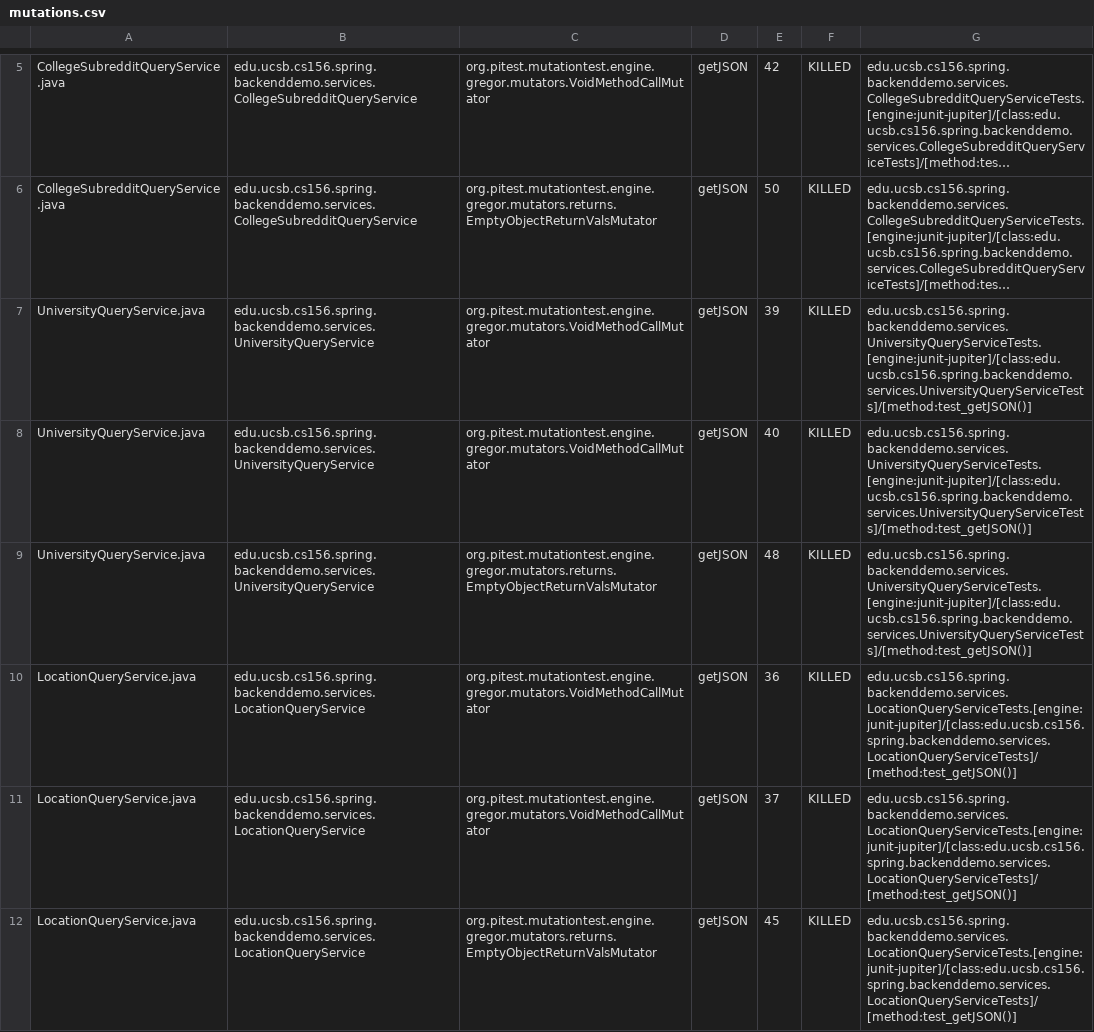
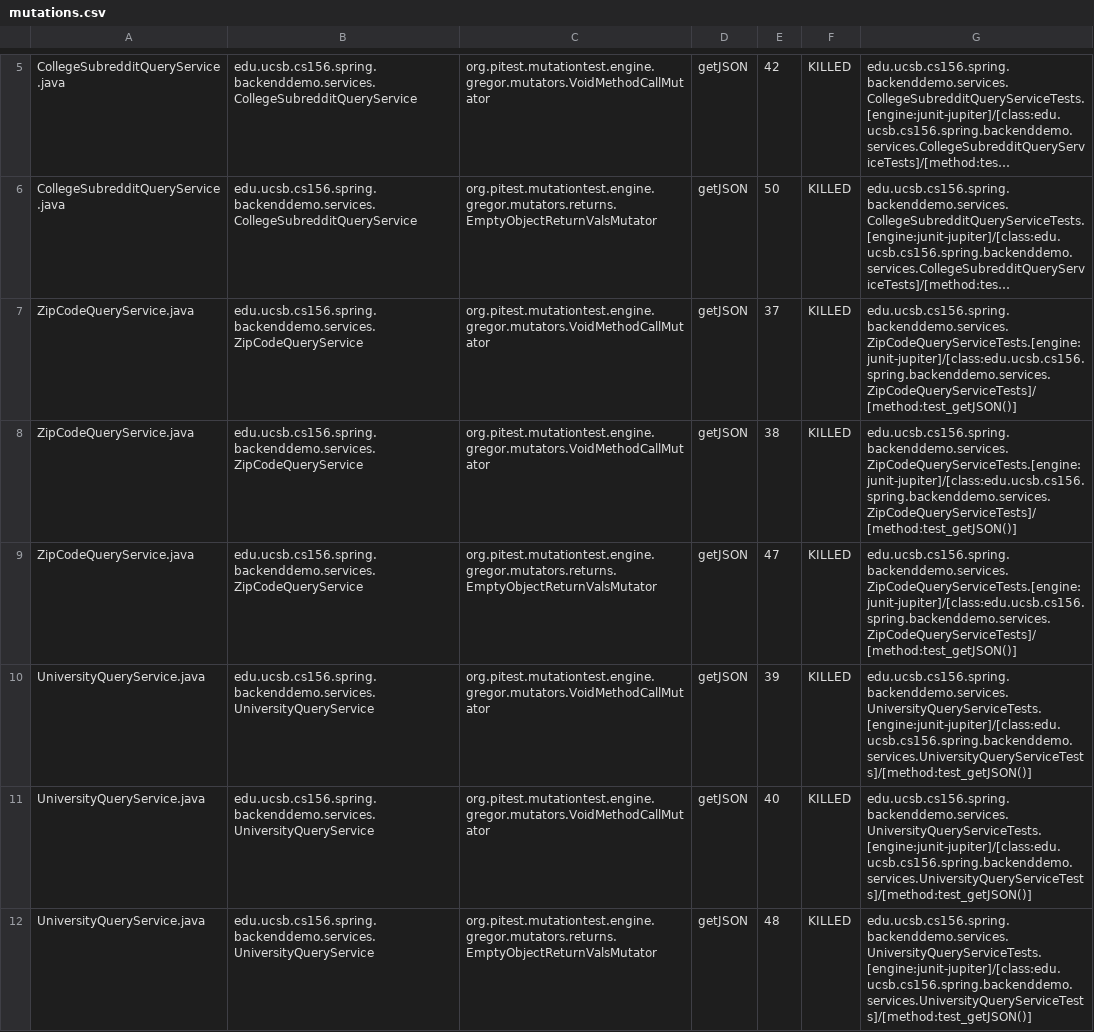
Before and after one commit to ucsb-cs156-s24/team01-s24-4pm-2, a CSV file: pitest/mutations.csv, drawn as a sheet; only a part is shown, gaps mark what is left out; the shorter side is filled out with more unchanged rows; long unchanged cells end in …; the diff names each change by its address in the sheet, - before the commit and + after, or states it on an @@ line.

Commit message:
Deploying to gh-pages from @ ucsb-cs156-s24/team01-s24-4pm-2@27821338983d423cb5bd17c627e43e9d4ba0295f 🚀

```diff
--- a/pitest/mutations.csv
+++ b/pitest/mutations.csv
+row 7: ZipCodeQueryService.java | edu.ucsb.cs156.spring.backenddemo.services.ZipCodeQueryService | org.pitest.mutationtest.engine.gregor.mutators.VoidMethodCallMutator | getJSON | 37 | KILLED | edu.ucsb.cs156.spring.backenddemo.services.ZipCodeQueryServiceTests.[engine:junit-jupiter]/[class:edu.ucsb.cs156.spring.backenddemo.services.ZipCodeQueryServiceTests]/[method:test_getJSON()]
+row 8: ZipCodeQueryService.java | edu.ucsb.cs156.spring.backenddemo.services.ZipCodeQueryService | org.pitest.mutationtest.engine.gregor.mutators.VoidMethodCallMutator | getJSON | 38 | KILLED | edu.ucsb.cs156.spring.backenddemo.services.ZipCodeQueryServiceTests.[engine:junit-jupiter]/[class:edu.ucsb.cs156.spring.backenddemo.services.ZipCodeQueryServiceTests]/[method:test_getJSON()]
+row 9: ZipCodeQueryService.java | edu.ucsb.cs156.spring.backenddemo.services.ZipCodeQueryService | org.pitest.mutationtest.engine.gregor.mutators.returns.EmptyObjectReturnValsMutator | getJSON | 47 | KILLED | edu.ucsb.cs156.spring.backenddemo.services.ZipCodeQueryServiceTests.[engine:junit-jupiter]/[class:edu.ucsb.cs156.spring.backenddemo.services.ZipCodeQueryServiceTests]/[method:test_getJSON()]
```
Also changed, not shown: 13 other files.
